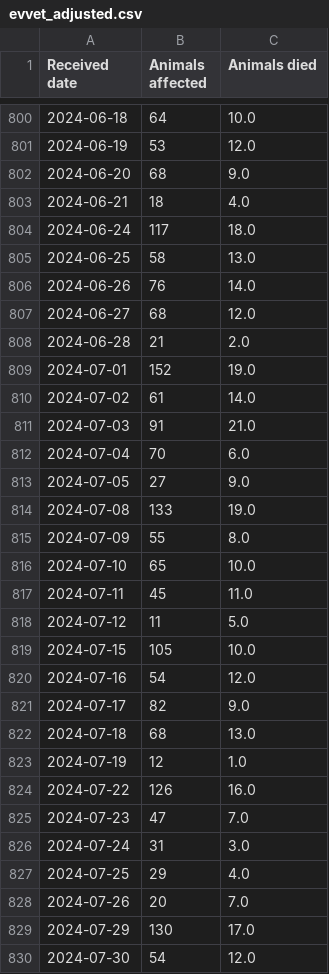
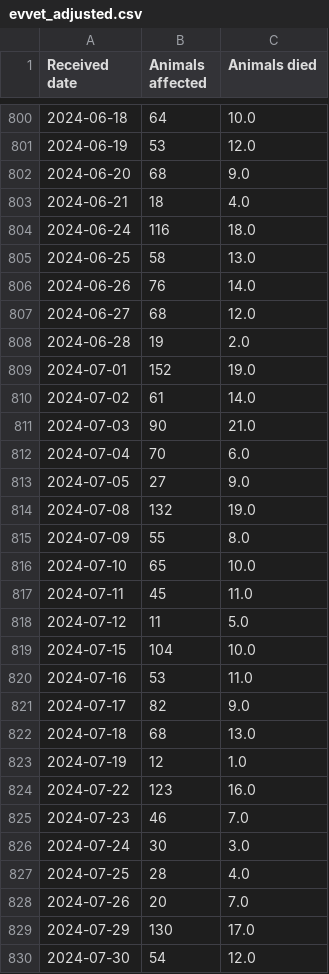
Before and after one commit to d8abased/librela, a CSV file: data/output/evvet_adjusted.csv, drawn as a sheet; only a part is shown, gaps mark what is left out; the diff covers the shown part only.

Commit message:
Data update.

```diff
--- a/data/output/evvet_adjusted.csv
+++ b/data/output/evvet_adjusted.csv
@@ -803,3 +803,3 @@ Received date,Animals affected,Animals died
 2024-06-21,18,4.0
-2024-06-24,117,18.0
+2024-06-24,116,18.0
 2024-06-25,58,13.0
@@ -807,9 +807,9 @@ Received date,Animals affected,Animals died
 2024-06-27,68,12.0
-2024-06-28,21,2.0
+2024-06-28,19,2.0
 2024-07-01,152,19.0
 2024-07-02,61,14.0
-2024-07-03,91,21.0
+2024-07-03,90,21.0
 2024-07-04,70,6.0
 2024-07-05,27,9.0
-2024-07-08,133,19.0
+2024-07-08,132,19.0
 2024-07-09,55,8.0
@@ -818,4 +818,4 @@ Received date,Animals affected,Animals died
 2024-07-12,11,5.0
-2024-07-15,105,10.0
-2024-07-16,54,12.0
+2024-07-15,104,10.0
+2024-07-16,53,11.0
 2024-07-17,82,9.0
@@ -823,6 +823,6 @@ Received date,Animals affected,Animals died
 2024-07-19,12,1.0
-2024-07-22,126,16.0
-2024-07-23,47,7.0
-2024-07-24,31,3.0
-2024-07-25,29,4.0
+2024-07-22,123,16.0
+2024-07-23,46,7.0
+2024-07-24,30,3.0
+2024-07-25,28,4.0
 2024-07-26,20,7.0
```
Also changed, not shown: 6 added rows and 17 edited cells elsewhere in this file, 2 other files.
